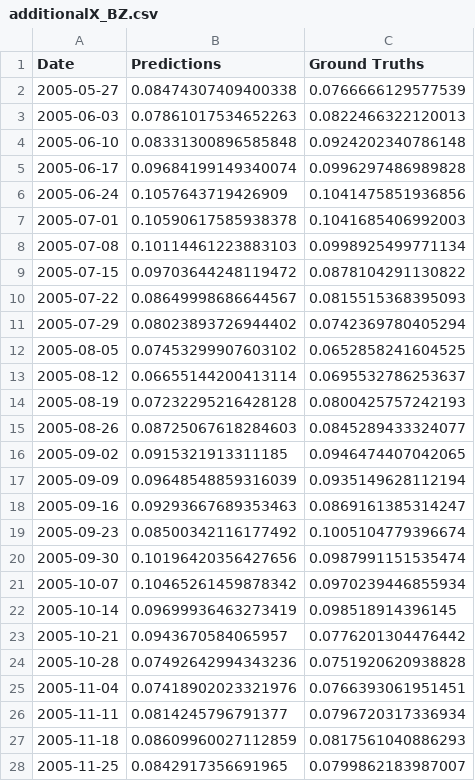
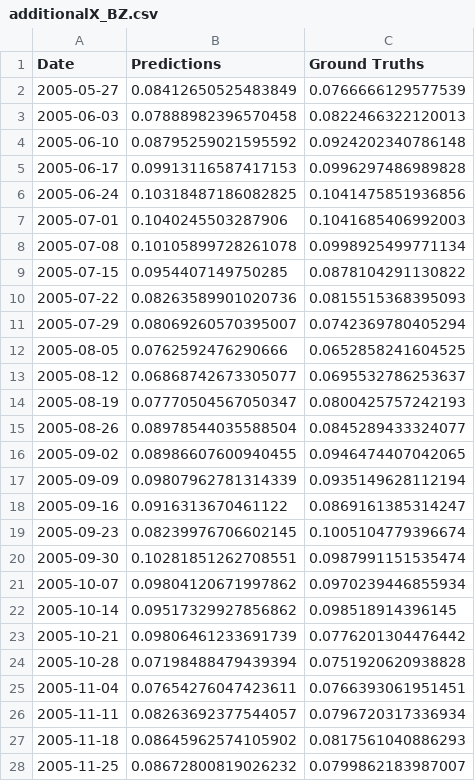
Before and after one commit to kimjuhwan1234/Volatility_Forecasting, a CSV file: Files/BiLSTM/additionalX_BZ.csv, drawn as a sheet; only a part is shown; the diff covers the shown part only.

```diff
--- a/Files/BiLSTM/additionalX_BZ.csv
+++ b/Files/BiLSTM/additionalX_BZ.csv
@@ -1,28 +1,28 @@
 Date,Predictions,Ground Truths
-2005-05-27,0.08474307409400338,0.0766666129577539
-2005-06-03,0.07861017534652263,0.0822466322120013
-2005-06-10,0.08331300896585848,0.0924202340786148
-2005-06-17,0.09684199149340074,0.0996297486989828
-2005-06-24,0.1057643719426909,0.1041475851936856
-2005-07-01,0.10590617585938378,0.1041685406992003
-2005-07-08,0.10114461223883103,0.0998925499771134
-2005-07-15,0.09703644248119472,0.0878104291130822
-2005-07-22,0.08649998686644567,0.0815515368395093
-2005-07-29,0.08023893726944402,0.0742369780405294
-2005-08-05,0.07453299907603102,0.0652858241604525
-2005-08-12,0.06655144200413114,0.0695532786253637
-2005-08-19,0.07232295216428128,0.0800425757242193
-2005-08-26,0.08725067618284603,0.0845289433324077
-2005-09-02,0.0915321913311185,0.0946474407042065
-2005-09-09,0.09648548859316039,0.0935149628112194
-2005-09-16,0.09293667689353463,0.0869161385314247
-2005-09-23,0.08500342116177492,0.1005104779396674
-2005-09-30,0.10196420356427656,0.0987991151535474
-2005-10-07,0.10465261459878342,0.0970239446855934
-2005-10-14,0.09699936463273419,0.098518914396145
-2005-10-21,0.0943670584065957,0.0776201304476442
-2005-10-28,0.07492642994343236,0.0751920620938828
-2005-11-04,0.07418902023321976,0.0766393061951451
-2005-11-11,0.0814245796791377,0.0796720317336934
-2005-11-18,0.08609960027112859,0.0817561040886293
-2005-11-25,0.0842917356691965,0.0799862183987007
+2005-05-27,0.08412650525483849,0.0766666129577539
+2005-06-03,0.07888982396570458,0.0822466322120013
+2005-06-10,0.08795259021595592,0.0924202340786148
+2005-06-17,0.09913116587417153,0.0996297486989828
+2005-06-24,0.10318487186082825,0.1041475851936856
+2005-07-01,0.1040245503287906,0.1041685406992003
+2005-07-08,0.10105899728261078,0.0998925499771134
+2005-07-15,0.0954407149750285,0.0878104291130822
+2005-07-22,0.08263589901020736,0.0815515368395093
+2005-07-29,0.08069260570395007,0.0742369780405294
+2005-08-05,0.0762592476290666,0.0652858241604525
+2005-08-12,0.06868742673305077,0.0695532786253637
+2005-08-19,0.07770504567050347,0.0800425757242193
+2005-08-26,0.08978544035588504,0.0845289433324077
+2005-09-02,0.08986607600940455,0.0946474407042065
+2005-09-09,0.09807962781314339,0.0935149628112194
+2005-09-16,0.0916313670461122,0.0869161385314247
+2005-09-23,0.08239976706602145,0.1005104779396674
+2005-09-30,0.10281851262708551,0.0987991151535474
+2005-10-07,0.09804120671997862,0.0970239446855934
+2005-10-14,0.09517329927856862,0.098518914396145
+2005-10-21,0.09806461233691739,0.0776201304476442
+2005-10-28,0.07198488479439394,0.0751920620938828
+2005-11-04,0.07654276047423611,0.0766393061951451
+2005-11-11,0.08263692377544057,0.0796720317336934
+2005-11-18,0.08645962574105902,0.0817561040886293
+2005-11-25,0.08672800819026232,0.0799862183987007
```
Also changed, not shown: 9 edited cells elsewhere in this file, Files/BiLSTM/additionalX_SP.csv, 9 other files.
